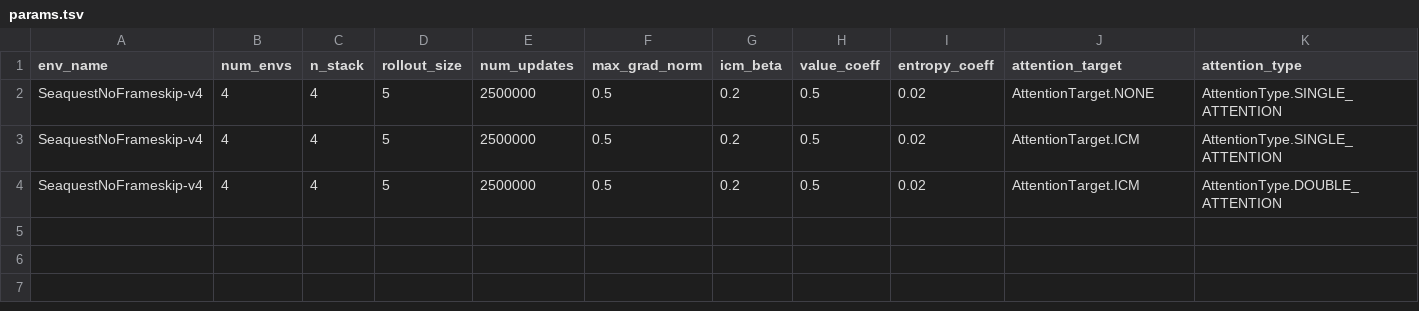
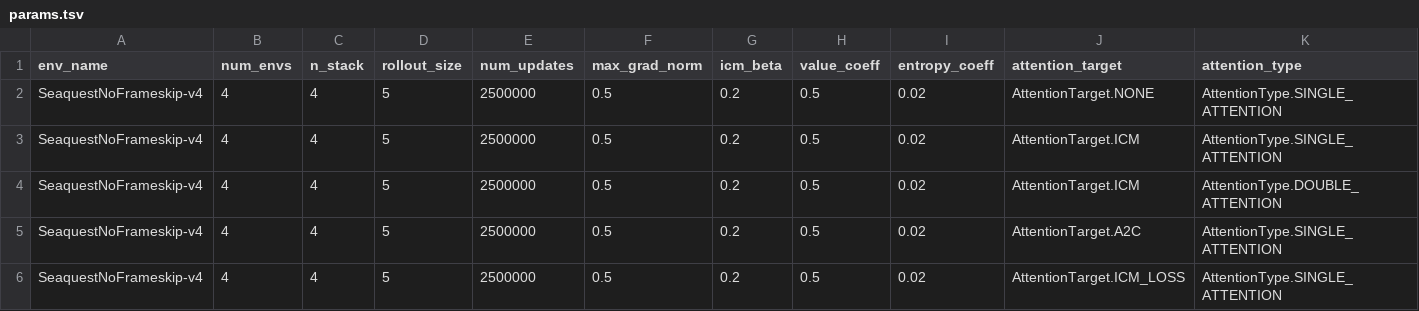
Before and after one commit to rpatrik96/AttA2C, a TSV file: log_new/SeaquestNoFrameskip-v4/params.tsv, drawn as a sheet; only a part is shown; rows hold the shown columns only; the diff names each change by its address in the sheet, - before the commit and + after, or states it on an @@ line.

```diff
--- a/log_new/SeaquestNoFrameskip-v4/params.tsv
+++ b/log_new/SeaquestNoFrameskip-v4/params.tsv
+row 5: SeaquestNoFrameskip-v4 | 4 | 4 | 5 | 2500000 | 0.5 | 0.2 | 0.5 | 0.02 | AttentionTarget.A2C | AttentionType.SINGLE_ATTENTION
+row 6: SeaquestNoFrameskip-v4 | 4 | 4 | 5 | 2500000 | 0.5 | 0.2 | 0.5 | 0.02 | AttentionTarget.ICM_LOSS | AttentionType.SINGLE_ATTENTION
```
Also changed, not shown: log_new/BreakoutNoFrameskip-v4/params.tsv, 4 other files.
